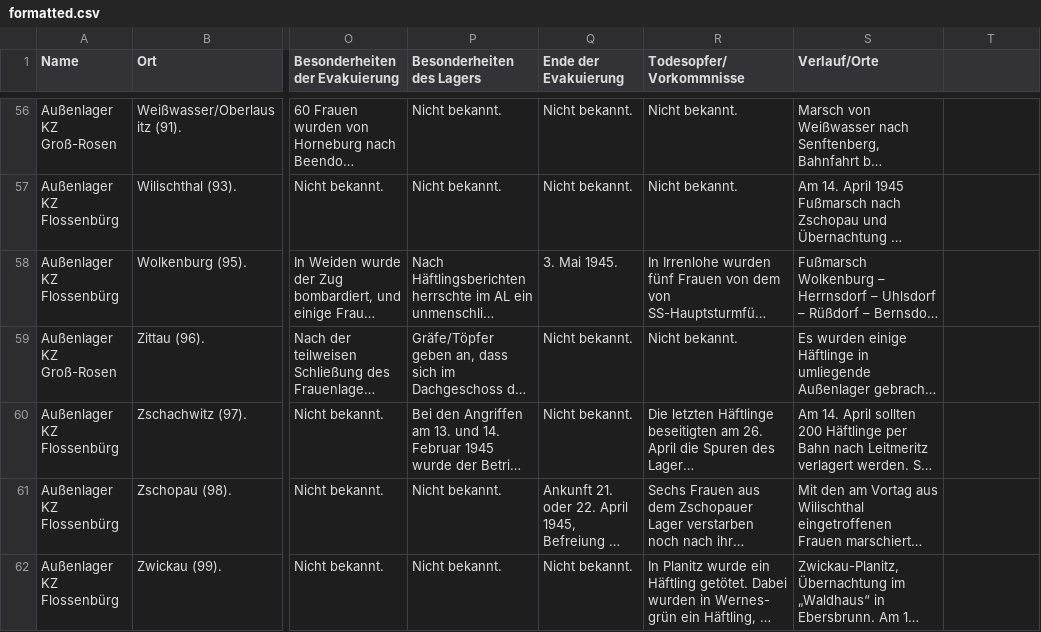
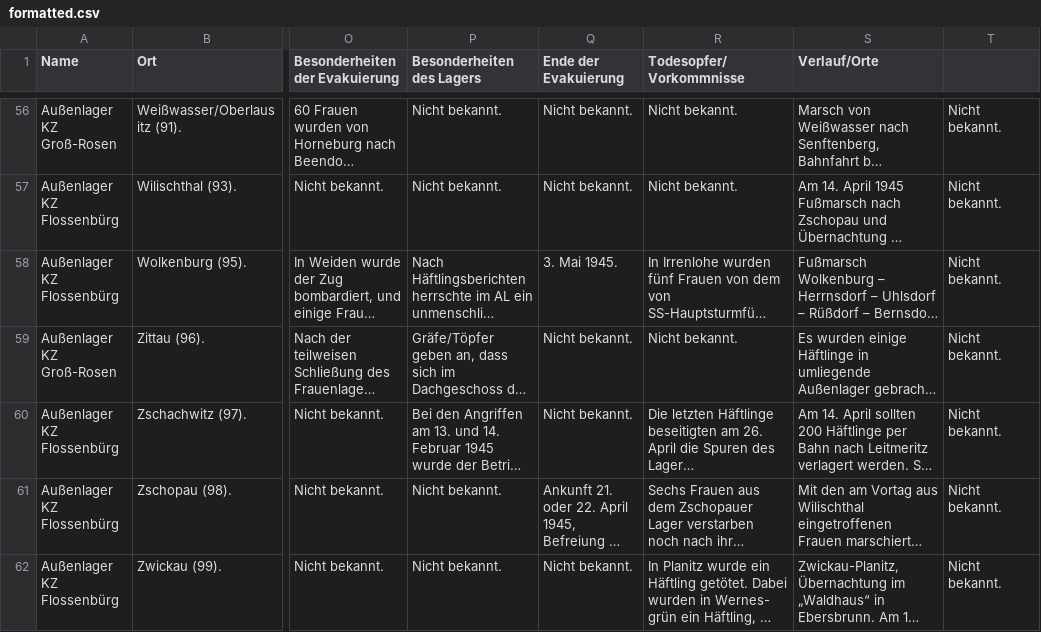
Before and after one commit to MariaSchweren/Intro-DH-Geovisualization, a CSV file: formatted.csv, drawn as a sheet; only a part is shown, gaps mark what is left out; long unchanged cells end in …; the diff covers the shown part only; the diff names each change by its address in the sheet, - before the commit and + after, or states it on an @@ line.

```diff
--- a/formatted.csv
+++ b/formatted.csv
-T56:T62: (empty)
+T56:T62: Nicht bekannt.
```
Also changed, not shown: 55 edited cells elsewhere in this file, coordinates.csv, 2 other files.
